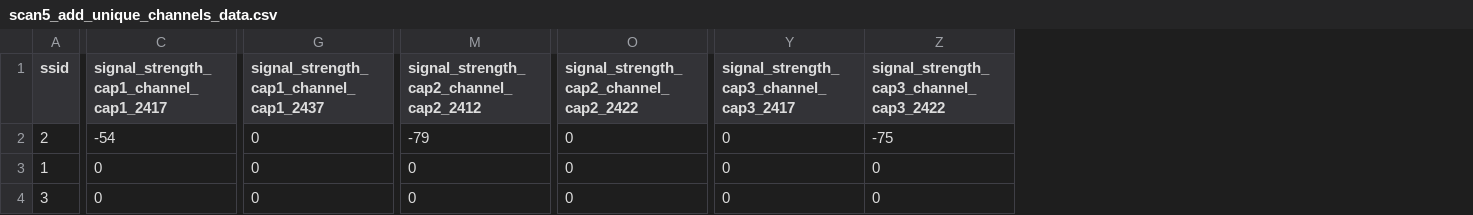
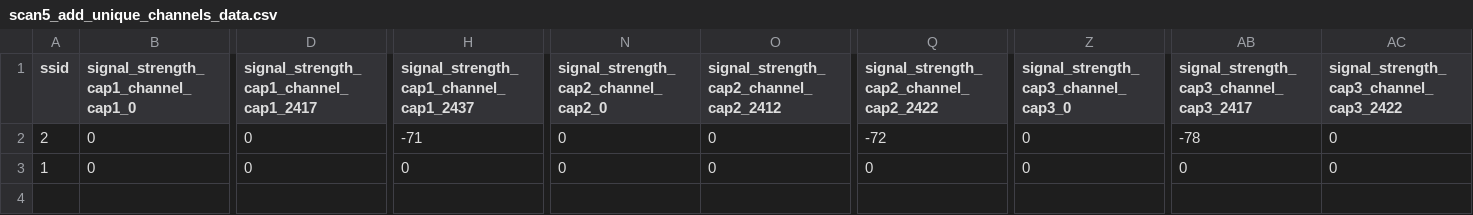
Before and after one commit to reyden142/SMART-TRACE, a CSV file: django_thesis/KNN Algorithm/scan5_add_unique_channels_data.csv, drawn as a sheet; only a part is shown, gaps mark what is left out; removed rows and columns are numbered as before the commit, all else as after; rows hold the shown columns only; the diff covers the shown part only; the diff names each change by its address in the sheet, - before the commit and + after, or states it on an @@ line.

```diff
--- a/django_thesis/KNN Algorithm/scan5_add_unique_channels_data.csv
+++ b/django_thesis/KNN Algorithm/scan5_add_unique_channels_data.csv
+column B, rows 1-3: signal_strength_cap1_channel_cap1_0 | 0 | 0
+column N, rows 1-3: signal_strength_cap2_channel_cap2_0 | 0 | 0
+column Z, rows 1-3: signal_strength_cap3_channel_cap3_0 | 0 | 0
-D2: -54
+D2: 0
-H2: 0
+H2: -71
-O2: -79
+O2: 0
-Q2: 0
+Q2: -72
-AB2: 0
+AB2: -78
-AC2: -75
+AC2: 0
-row 4: 3 | 0 | 0 | 0 | 0 | 0 | 0
```
Also changed, not shown: 6 edited cells elsewhere in this file, django_thesis/KNN Algorithm/scan1_combined_data.csv, django_thesis/KNN Algorithm/scan2_combinations_df.csv, 20 other files.
